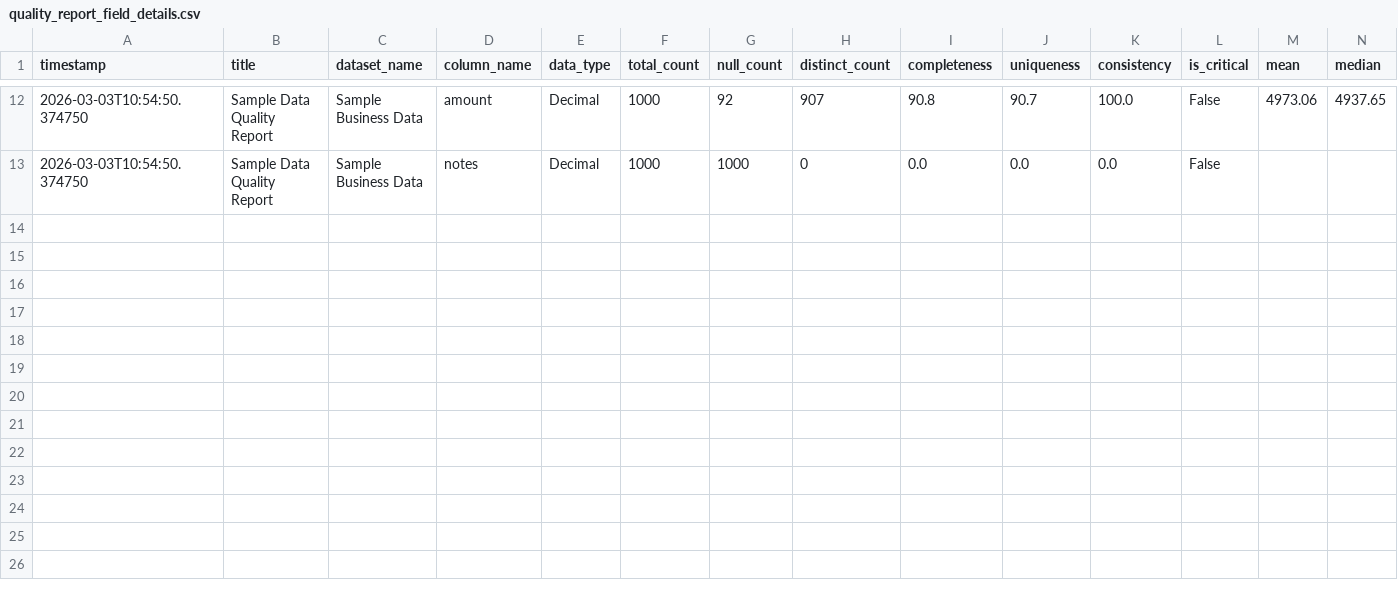
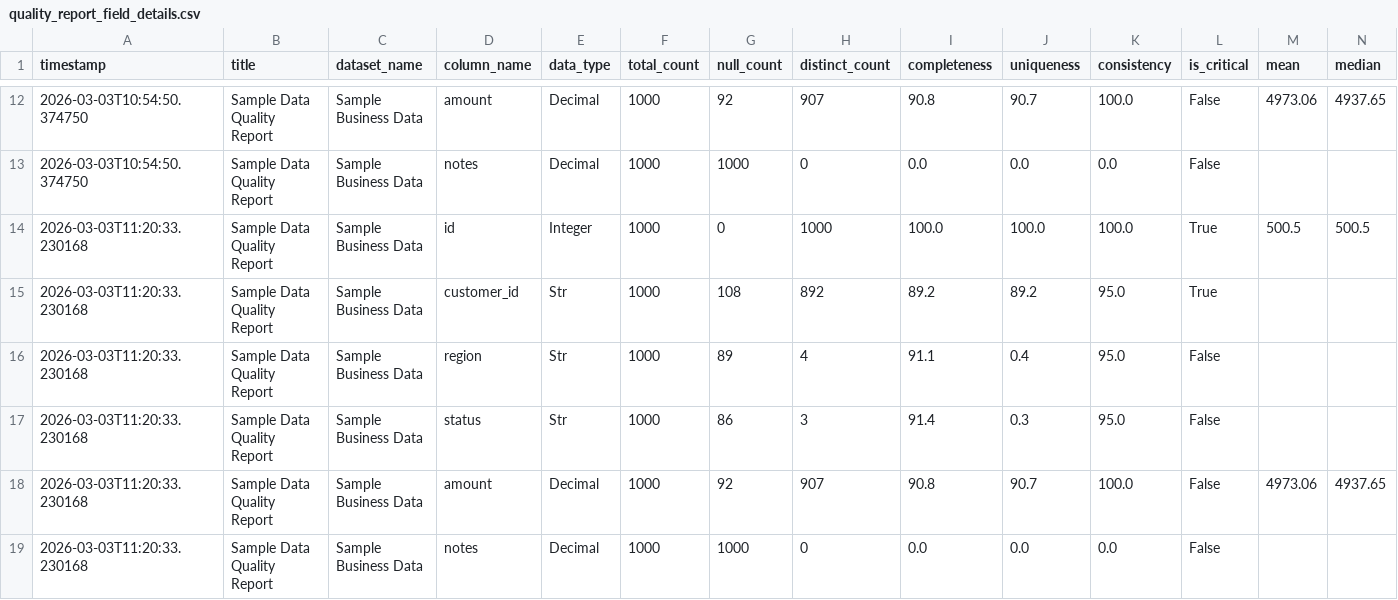
Before and after one commit to drewdezco/dq_sdk, a CSV file: data/quality_report_field_details.csv, drawn as a sheet; only a part is shown, gaps mark what is left out; rows hold the shown columns only; the diff names each change by its address in the sheet, - before the commit and + after, or states it on an @@ line.

Commit message:
added additional readme information to account for all validations (expectations), testing, and the data dimensions.

```diff
--- a/data/quality_report_field_details.csv
+++ b/data/quality_report_field_details.csv
+row 14: 2026-03-03T11:20:33.230168 | Sample Data Quality Report | Sample Business Data | id | Integer | 1000 | 0 | 1000 | 100.0 | 100.0 | 100.0 | True | 500.5 | 500.5
+row 15: 2026-03-03T11:20:33.230168 | Sample Data Quality Report | Sample Business Data | customer_id | Str | 1000 | 108 | 892 | 89.2 | 89.2 | 95.0 | True
+row 16: 2026-03-03T11:20:33.230168 | Sample Data Quality Report | Sample Business Data | region | Str | 1000 | 89 | 4 | 91.1 | 0.4 | 95.0 | False
+row 17: 2026-03-03T11:20:33.230168 | Sample Data Quality Report | Sample Business Data | status | Str | 1000 | 86 | 3 | 91.4 | 0.3 | 95.0 | False
+row 18: 2026-03-03T11:20:33.230168 | Sample Data Quality Report | Sample Business Data | amount | Decimal | 1000 | 92 | 907 | 90.8 | 90.7 | 100.0 | False | 4973.06 | 4937.65
+row 19: 2026-03-03T11:20:33.230168 | Sample Data Quality Report | Sample Business Data | notes | Decimal | 1000 | 1000 | 0 | 0.0 | 0.0 | 0.0 | False
```
Also changed, not shown: data/quality_report.csv, 13 other files.
